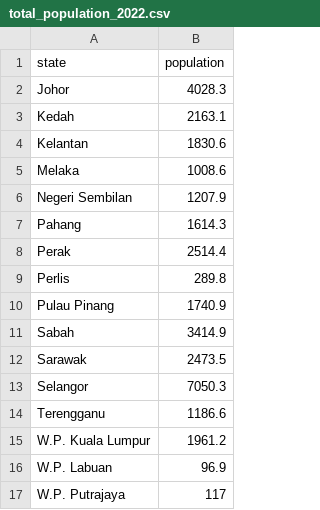
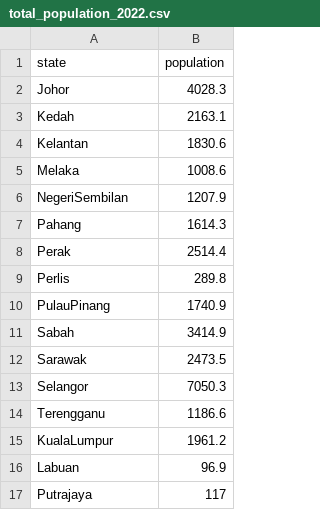
Before and after one commit to Serene0324/Homework_Week10, a CSV file: total_population_2022.csv, drawn as a sheet.

```diff
--- a/total_population_2022.csv
+++ b/total_population_2022.csv
@@ -5,3 +5,3 @@ Kelantan,1830.6
 Melaka,1008.6
-Negeri Sembilan,1207.9
+NegeriSembilan,1207.9
 Pahang,1614.3
@@ -9,3 +9,3 @@ Perak,2514.4
 Perlis,289.8
-Pulau Pinang,1740.9
+PulauPinang,1740.9
 Sabah,3414.9
@@ -14,4 +14,4 @@ Selangor,7050.3
 Terengganu,1186.6
-W.P. Kuala Lumpur,1961.2
-W.P. Labuan,96.9
-W.P. Putrajaya,117
+KualaLumpur,1961.2
+Labuan,96.9
+Putrajaya,117
```
Also changed, not shown: 2 other files.
